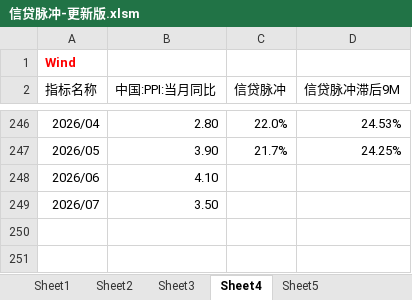
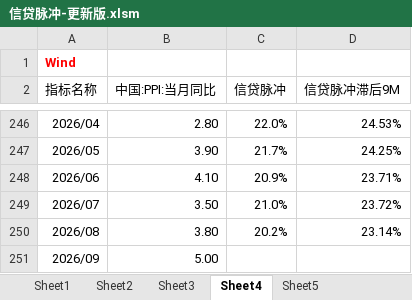
Before and after one commit to zzzxxxxjjjj/makret_sentiment-site, an Excel workbook: data_sources/信贷脉冲-更新版.xlsm, sheet Sheet4, drawn as a sheet; only a part is shown, gaps mark what is left out; values as stored, in another font and other column widths than the file's, no borders; charts and pictures not drawn; the diff names each change by its address in the sheet, - before the commit and + after, or states it on an @@ line.

```diff
--- a/data_sources/信贷脉冲-更新版.xlsm (sheet Sheet4)
+++ b/data_sources/信贷脉冲-更新版.xlsm (sheet Sheet4)
-C248 (信贷脉冲): (empty)
+C248 (信贷脉冲): 20.9%
-D248 (信贷脉冲滞后9M): (empty)
+D248 (信贷脉冲滞后9M): 23.71%
-C249 (信贷脉冲): (empty)
+C249 (信贷脉冲): 21.0%
-D249 (信贷脉冲滞后9M): (empty)
+D249 (信贷脉冲滞后9M): 23.72%
+row 250: 2026/08 | 3.80 | 20.2% | 23.14%
+row 251: 2026/09 | 5.00
```
Also changed, not shown: sheet Sheet1, sheet Sheet3, formulas that keep their value, charts or pictures, 1 other file.
